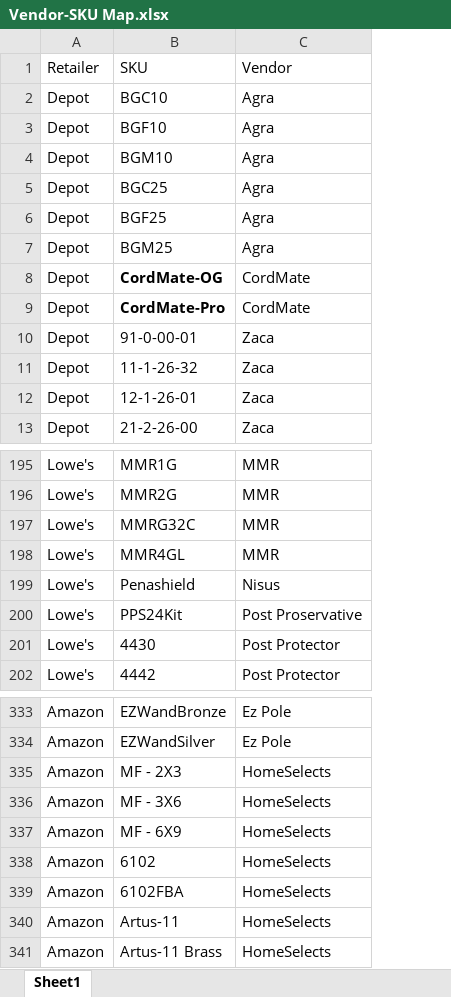
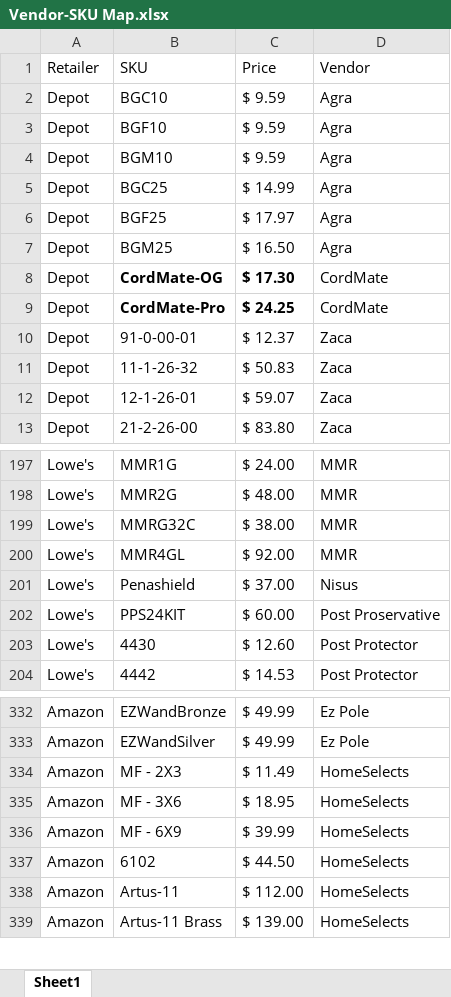
Before and after one commit to CornerstoneProductsGroup/8-weeks-trailing, an Excel workbook: Vendor-SKU Map.xlsx, sheet Sheet1, drawn as a sheet; only a part is shown, gaps mark what is left out; values as stored, in another font and other column widths than the file's, no borders; removed rows and columns are numbered as before the commit, all else as after; the diff covers the shown part only; the diff names each change by its address in the sheet, - before the commit and + after, or states it on an @@ line.

```diff
--- a/Vendor-SKU Map.xlsx (sheet Sheet1)
+++ b/Vendor-SKU Map.xlsx (sheet Sheet1)
+column C (Price), rows 2-13: $ 9.59 | $ 9.59 | $ 9.59 | $ 14.99 | $ 17.97 | $ 16.50 | $ 17.30 | $ 24.25 | $ 12.37 | $ 50.83 | $ 59.07 | $ 83.80; rows 197-204: $ 24.00 | $ 48.00 | $ 38.00 | $ 92.00 | $ 37.00 | $ 60.00 | $ 12.60 | $ 14.53; rows 332-339: $ 49.99 | $ 49.99 | $ 11.49 | $ 18.95 | $ 39.99 | $ 44.50 | $ 112.00 | $ 139.00
-B202 (SKU): PPS24Kit
+B202 (SKU): PPS24KIT
-row 339: Amazon | 6102FBA | HomeSelects
```
Also changed, not shown: 2 added rows, 6 removed rows and 6 edited cells elsewhere in this sheet, 1 other file.
